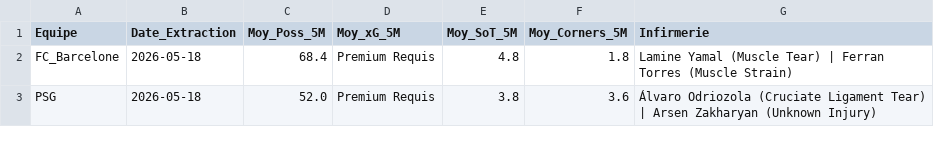
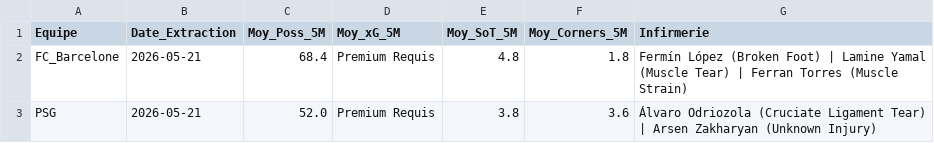
Before and after one commit to Liolux21/War-Room-WebSite, a CSV file: MASTER_DYNAMIQUE_API_5M.csv, drawn as a sheet.

```diff
--- a/MASTER_DYNAMIQUE_API_5M.csv
+++ b/MASTER_DYNAMIQUE_API_5M.csv
@@ -1,3 +1,3 @@
 Equipe;Date_Extraction;Moy_Poss_5M;Moy_xG_5M;Moy_SoT_5M;Moy_Corners_5M;Infirmerie
-FC_Barcelone;2026-05-18;68.4;Premium Requis;4.8;1.8;Lamine Yamal (Muscle Tear) | Ferran Torres (Muscle Strain)
-PSG;2026-05-18;52.0;Premium Requis;3.8;3.6;Álvaro Odriozola (Cruciate Ligament Tear) | Arsen Zakharyan (Unknown Injury)
+FC_Barcelone;2026-05-21;68.4;Premium Requis;4.8;1.8;Fermín López (Broken Foot) | Lamine Yamal (Muscle Tear) | Ferran Torres (Muscle Strain)
+PSG;2026-05-21;52.0;Premium Requis;3.8;3.6;Álvaro Odriozola (Cruciate Ligament Tear) | Arsen Zakharyan (Unknown Injury)
```
